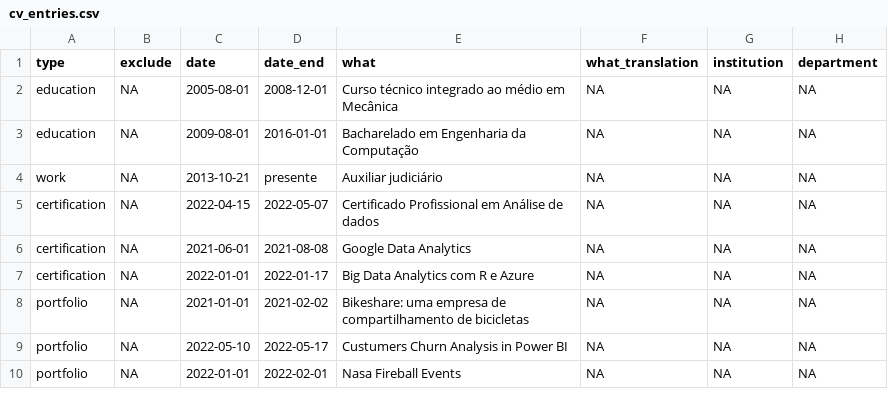
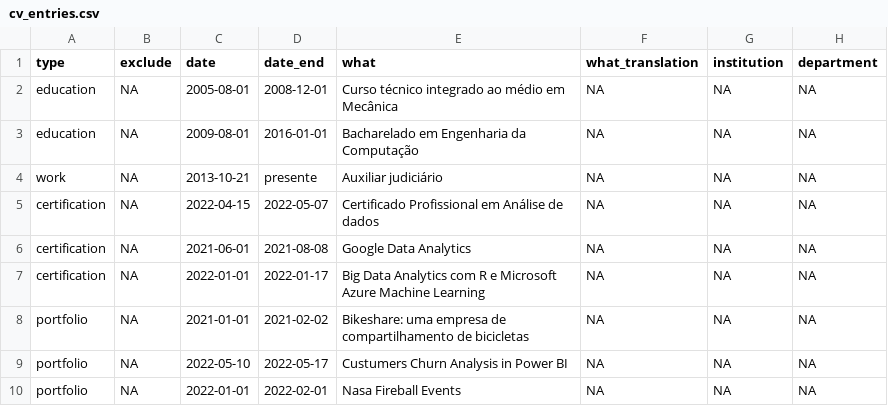
Before and after one commit to talesgomes27/curriculo, a CSV file: _content/cv_entries.csv, drawn as a sheet; only a part is shown; the diff names each change by its address in the sheet, - before the commit and + after, or states it on an @@ line.

```diff
--- a/_content/cv_entries.csv
+++ b/_content/cv_entries.csv
-E7 (what): …R e Azure
+E7 (what): …R e Microsoft Azure Machine Learning
```
Also changed, not shown: 8 other files.
